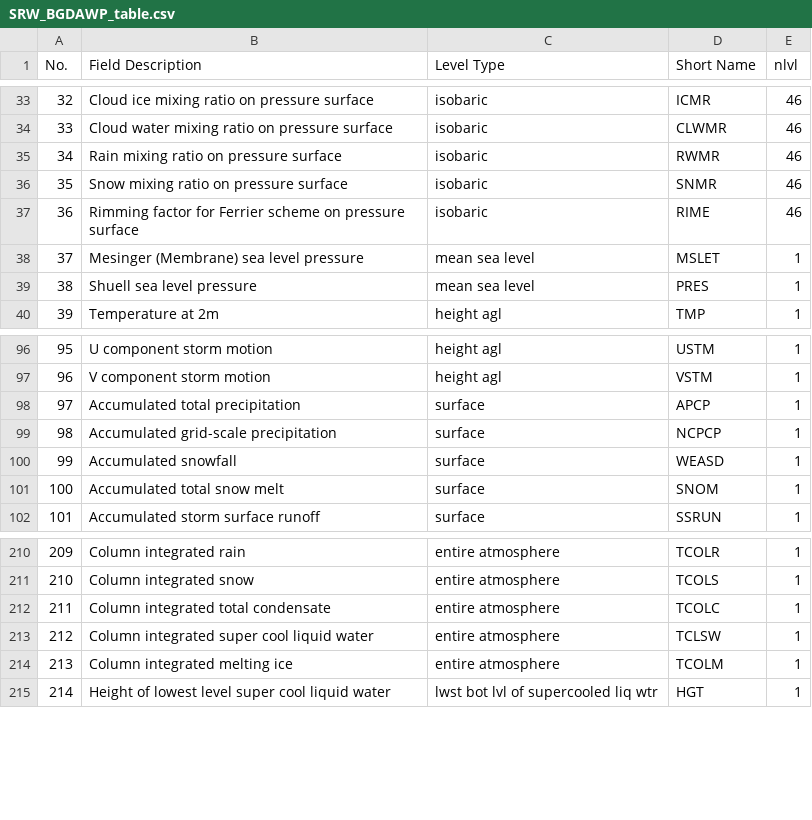
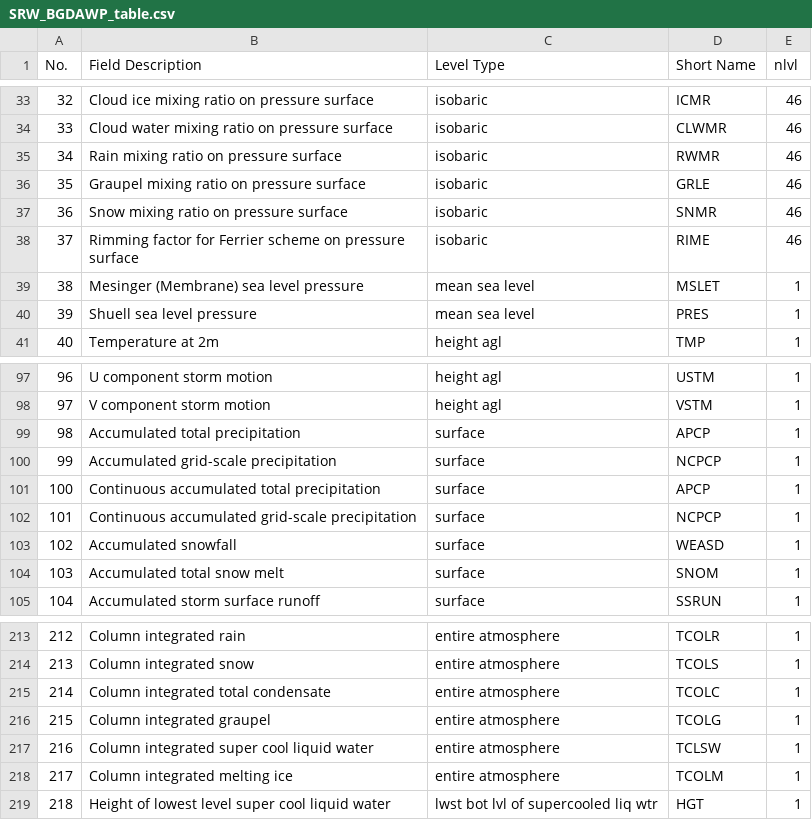
Before and after one commit to NOAA-EMC/UPP, a CSV file: docs/SRW_BGDAWP_table.csv, drawn as a sheet; only a part is shown, gaps mark what is left out; addresses are those after the commit; the diff names each change by its address in the sheet, - before the commit and + after, or states it on an @@ line.

```diff
--- a/docs/SRW_BGDAWP_table.csv
+++ b/docs/SRW_BGDAWP_table.csv
+row 36: 35 | Graupel mixing ratio on pressure surface | isobaric | GRLE | 46
@@ column A (No.) renumbered from row 37 down @@
+row 101: 100 | Continuous accumulated total precipitation | surface | APCP | 1
+row 102: 101 | Continuous accumulated grid-scale precipitation | surface | NCPCP | 1
+row 216: 215 | Column integrated graupel | entire atmosphere | TCOLG | 1
```
Also changed, not shown: docs/SRW_BGRD3D_table.csv, 13 other files.
